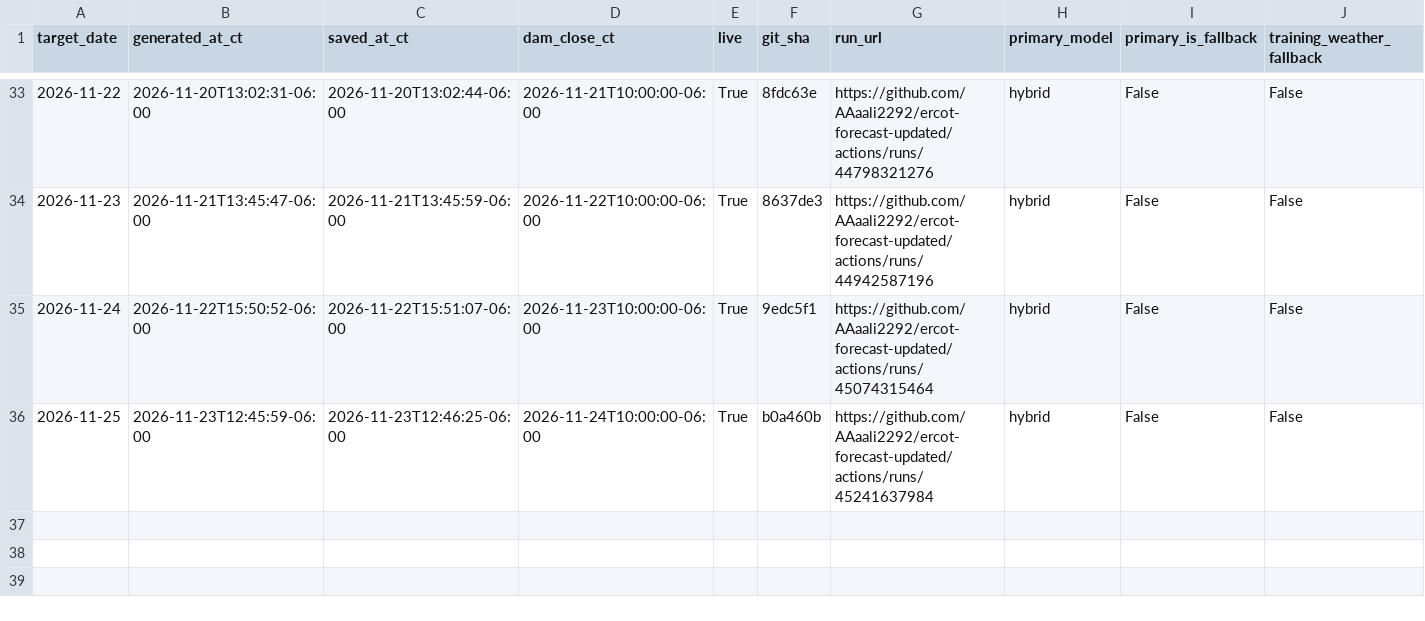
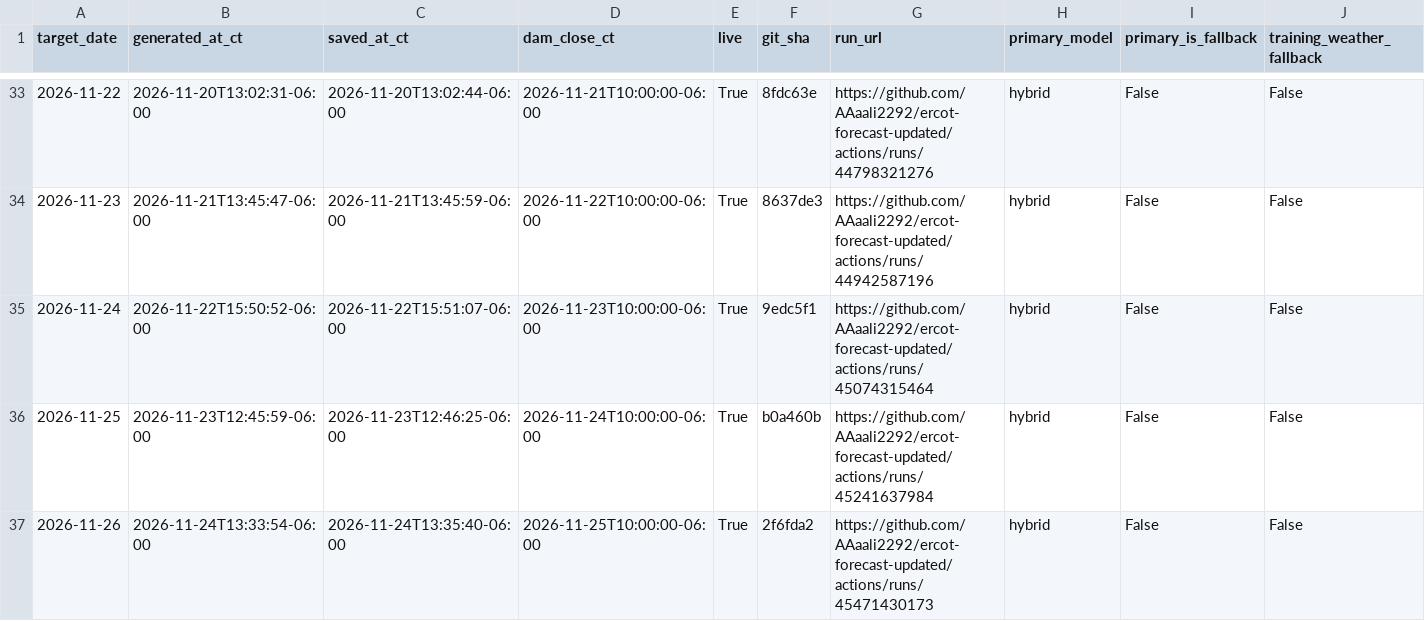
Before and after one commit to AAaali2292/ercot-forecast-updated, a CSV file: scorecard.csv, drawn as a sheet; only a part is shown, gaps mark what is left out; rows hold the shown columns only; the diff names each change by its address in the sheet, - before the commit and + after, or states it on an @@ line.

```diff
--- a/scorecard.csv
+++ b/scorecard.csv
+row 37: 2026-11-26 | 2026-11-24T13:33:54-06:00 | 2026-11-24T13:35:40-06:00 | 2026-11-25T10:00:00-06:00 | True | 2f6fda2 | https://github.com/AAaali2292/ercot-forecast-updated/actions/runs/45471430173 | hybrid | False | False
```
Also changed, not shown: 5 other files.
